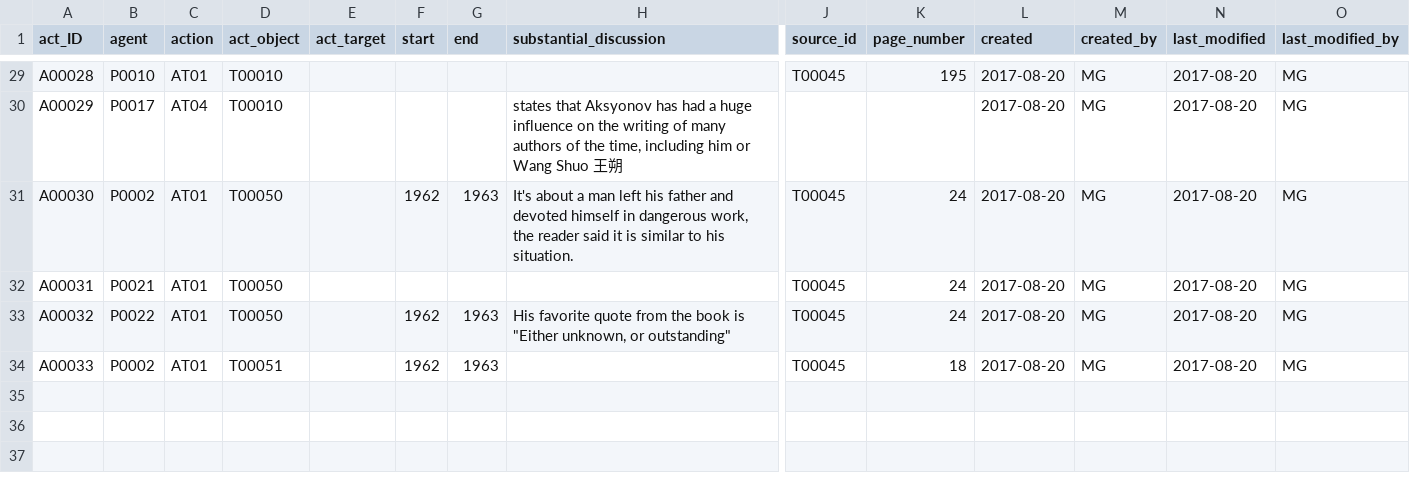
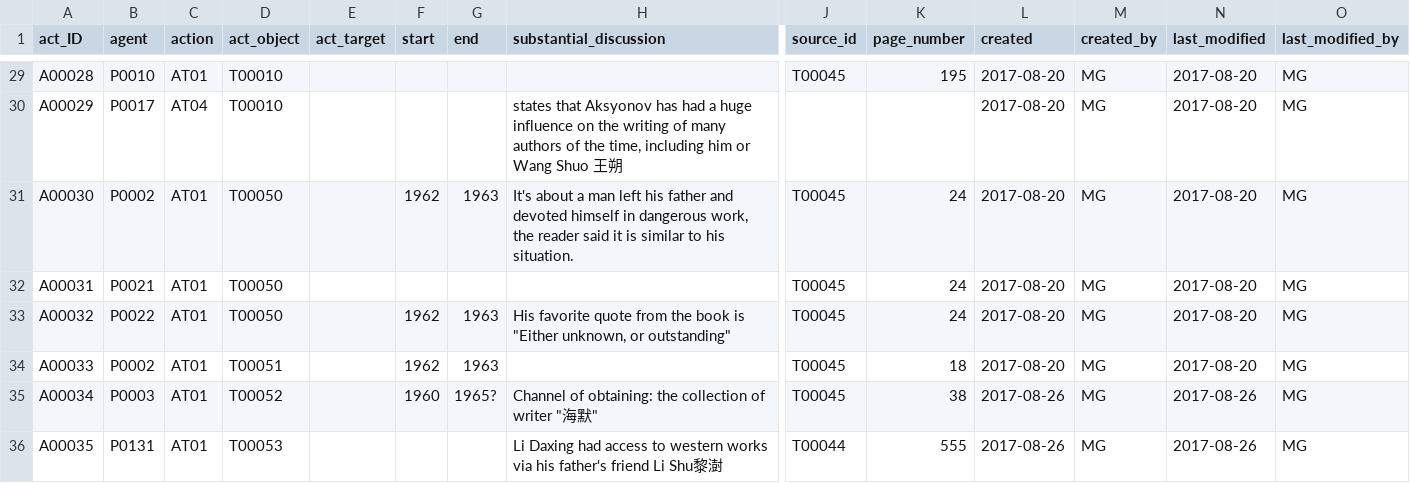
Before and after one commit to duncdrum/mini-reading, a CSV file: Act.csv, drawn as a sheet; only a part is shown, gaps mark what is left out; rows hold the shown columns only; the diff names each change by its address in the sheet, - before the commit and + after, or states it on an @@ line.

Commit message:
entries-Balzac
added entries on Balzac from the old list to the new one.
I put the french titles for the books and filled out the text and act files.

```diff
--- a/Act.csv
+++ b/Act.csv
+row 35: A00034 | P0003 | AT01 | T00052 |  | 1960 | 1965? | Channel of obtaining: the collection of writer "海默" | T00045 | 38 | 2017-08-26 | MG | 2017-08-26 | MG
+row 36: A00035 | P0131 | AT01 | T00053 |  |  |  | Li Daxing had access to western works via his father‘s friend Li Shu黎澍 | T00044 | 555 | 2017-08-26 | MG | 2017-08-26 | MG
```
Also changed, not shown: Text.csv.
